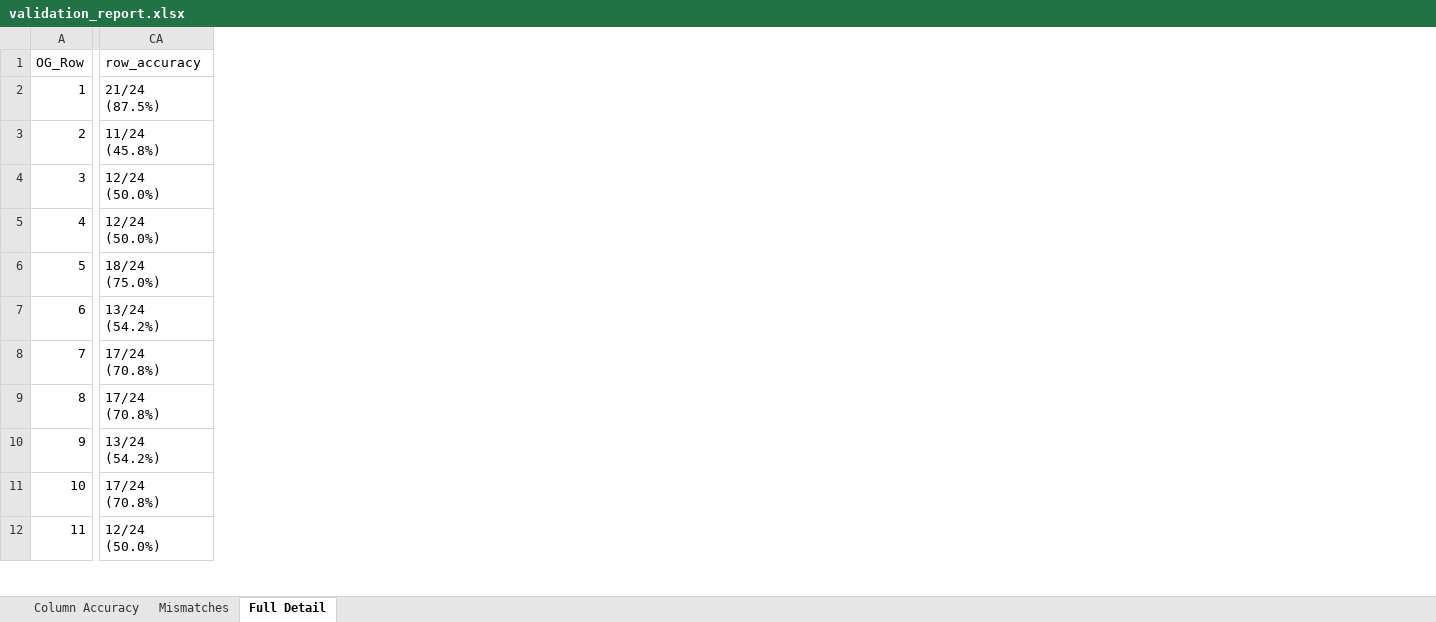
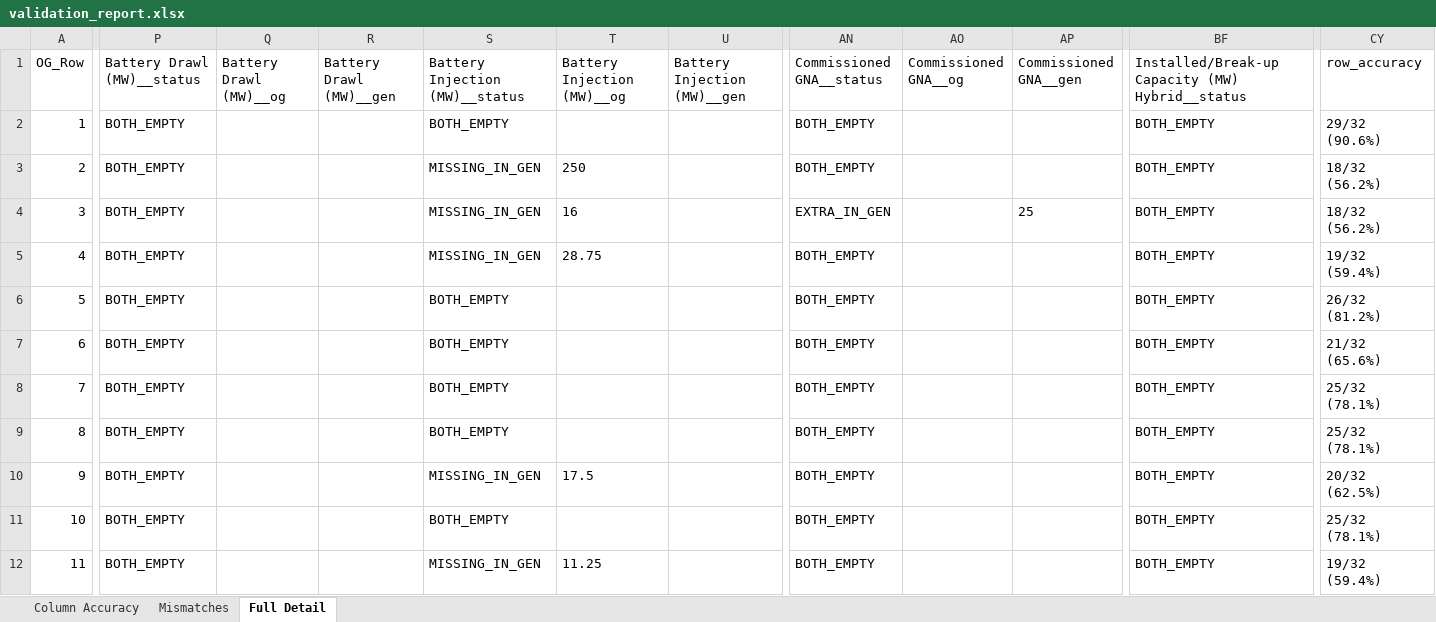
Before and after one commit to rohitcode002/app-connectivity, an Excel workbook: DTBC-validation/validation_report.xlsx, sheet Full Detail, drawn as a sheet; only a part is shown, gaps mark what is left out; values as stored, in another font and other column widths than the file's, no borders; addresses are those after the commit; the diff covers the shown part only; the diff names each change by its address in the sheet, - before the commit and + after, or states it on an @@ line.

```diff
--- a/DTBC-validation/validation_report.xlsx (sheet Full Detail)
+++ b/DTBC-validation/validation_report.xlsx (sheet Full Detail)
+column P (Battery Drawl (MW)__status), rows 2-12: all BOTH_EMPTY
+column Q (Battery Drawl (MW)__og), empty
+column R (Battery Drawl (MW)__gen), empty
+column S (Battery Injection (MW)__status), rows 2-12: BOTH_EMPTY | MISSING_IN_GEN | MISSING_IN_GEN | MISSING_IN_GEN | BOTH_EMPTY | BOTH_EMPTY | BOTH_EMPTY | BOTH_EMPTY | MISSING_IN_GEN | BOTH_EMPTY | MISSING_IN_GEN
+column T (Battery Injection (MW)__og), rows 3-12: 250 | 16 | 28.75 |  |  |  |  | 17.5 |  | 11.25
+column U (Battery Injection (MW)__gen), empty
+column AN (Commissioned GNA__status), rows 2-12: BOTH_EMPTY | BOTH_EMPTY | EXTRA_IN_GEN | BOTH_EMPTY | BOTH_EMPTY | BOTH_EMPTY | BOTH_EMPTY | BOTH_EMPTY | BOTH_EMPTY | BOTH_EMPTY | BOTH_EMPTY
+column AO (Commissioned GNA__og), empty
+column AP (Commissioned GNA__gen), row 4: 25
+column BF, rows 1-12: Installed/Break-up Capacity (MW) Hybrid__status | BOTH_EMPTY | BOTH_EMPTY | BOTH_EMPTY | BOTH_EMPTY | BOTH_EMPTY | BOTH_EMPTY | BOTH_EMPTY | BOTH_EMPTY | BOTH_EMPTY | BOTH_EMPTY | BOTH_EMPTY
-CY2 (row_accuracy): 21/24 (87.5%)
+CY2 (row_accuracy): 29/32 (90.6%)
-CY3 (row_accuracy): 11/24 (45.8%)
+CY3 (row_accuracy): 18/32 (56.2%)
-CY4 (row_accuracy): 12/24 (50.0%)
+CY4 (row_accuracy): 18/32 (56.2%)
-CY5 (row_accuracy): 12/24 (50.0%)
+CY5 (row_accuracy): 19/32 (59.4%)
-CY6 (row_accuracy): 18/24 (75.0%)
+CY6 (row_accuracy): 26/32 (81.2%)
-CY7 (row_accuracy): 13/24 (54.2%)
+CY7 (row_accuracy): 21/32 (65.6%)
-CY8:CY9 (row_accuracy): 17/24 (70.8%)
+CY8:CY9 (row_accuracy): 25/32 (78.1%)
-CY10 (row_accuracy): 13/24 (54.2%)
+CY10 (row_accuracy): 20/32 (62.5%)
-CY11 (row_accuracy): 17/24 (70.8%)
+CY11 (row_accuracy): 25/32 (78.1%)
-CY12 (row_accuracy): 12/24 (50.0%)
+CY12 (row_accuracy): 19/32 (59.4%)
```
Also changed, not shown: 14 added columns and 726 edited cells elsewhere in this sheet, sheet Column Accuracy, sheet Mismatches, 7 other files.
